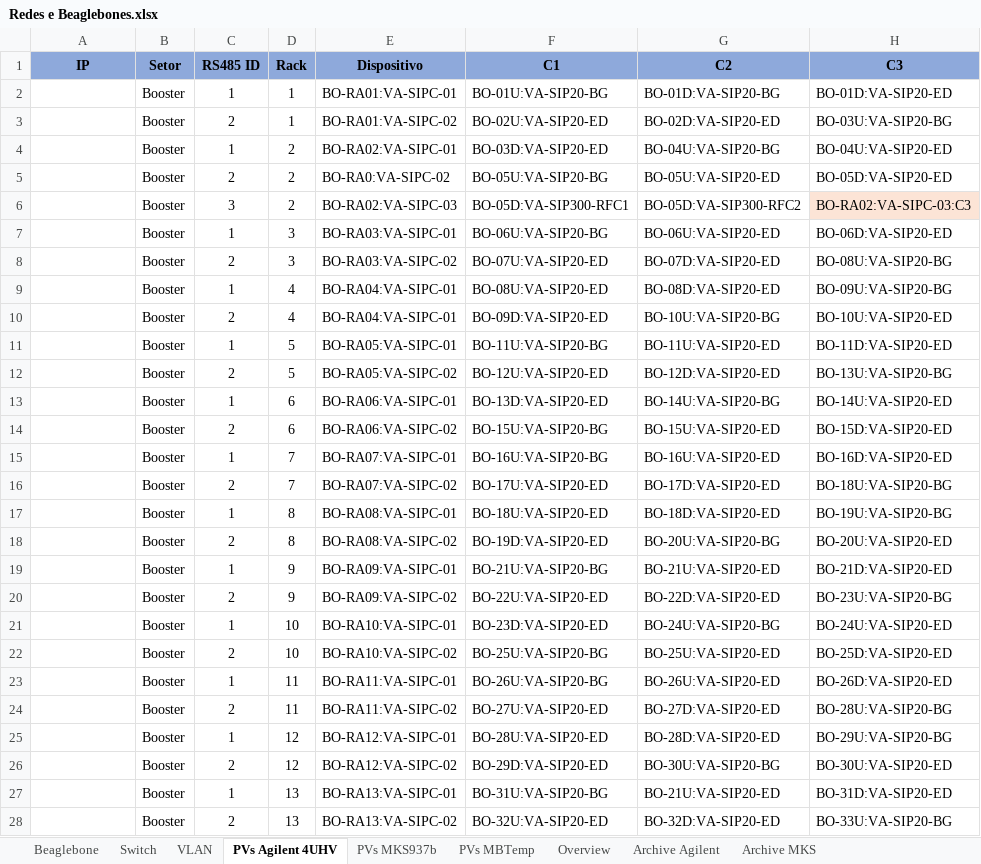
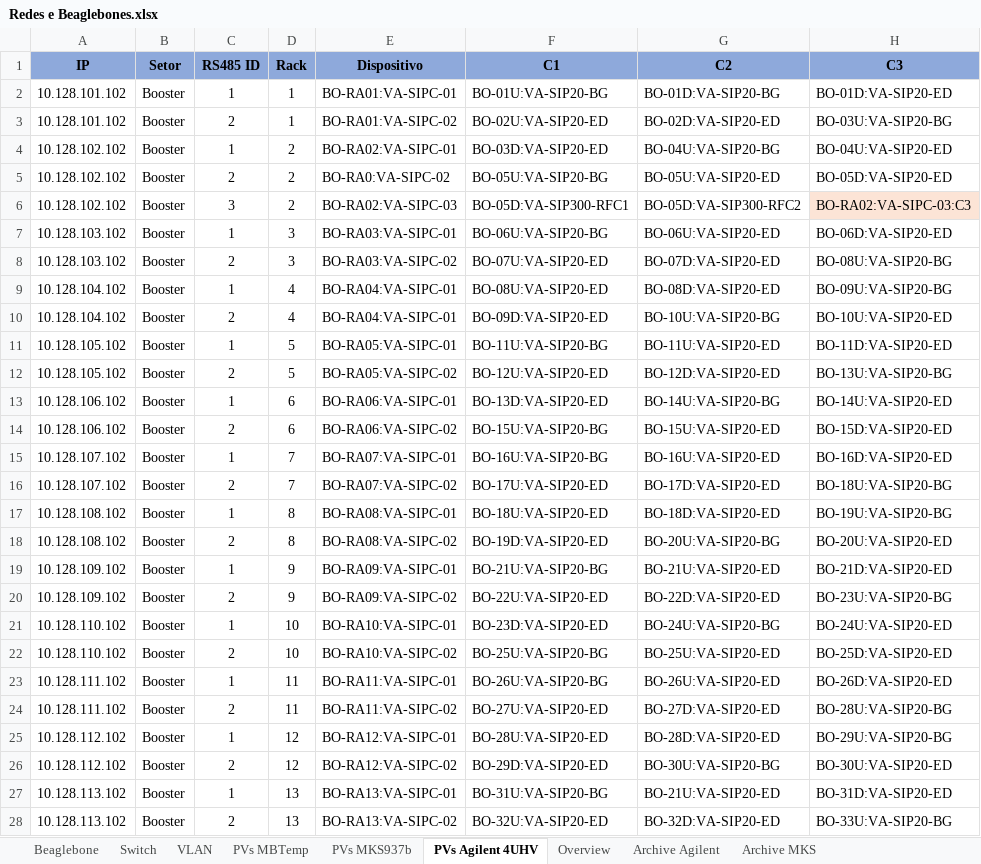
Before and after one commit to lnls-sirius/streamdevice-ioc, an Excel workbook: Redes e Beaglebones.xlsx, sheet PVs Agilent 4UHV, drawn as a sheet; only a part is shown; values as stored, in another font and other column widths than the file's, no borders; the diff covers the shown part only; the diff names each change by its address in the sheet, - before the commit and + after, or states it on an @@ line.

```diff
--- a/Redes e Beaglebones.xlsx (sheet PVs Agilent 4UHV)
+++ b/Redes e Beaglebones.xlsx (sheet PVs Agilent 4UHV)
@@ sheet tab order changed: Beaglebone | Switch | VLAN | PVs MBTemp | PVs MKS937b | PVs Agilent 4UHV | Overview | Archive Agilent | Archive MKS @@
-A2:A3 (IP): (empty)
+A2:A3 (IP): 10.128.101.102
-A4:A6 (IP): (empty)
+A4:A6 (IP): 10.128.102.102
-A7:A8 (IP): (empty)
+A7:A8 (IP): 10.128.103.102
-A9:A10 (IP): (empty)
+A9:A10 (IP): 10.128.104.102
-A11:A12 (IP): (empty)
+A11:A12 (IP): 10.128.105.102
-A13:A14 (IP): (empty)
+A13:A14 (IP): 10.128.106.102
-A15:A16 (IP): (empty)
+A15:A16 (IP): 10.128.107.102
-A17:A18 (IP): (empty)
+A17:A18 (IP): 10.128.108.102
-A19:A20 (IP): (empty)
+A19:A20 (IP): 10.128.109.102
-A21:A22 (IP): (empty)
+A21:A22 (IP): 10.128.110.102
-A23:A24 (IP): (empty)
+A23:A24 (IP): 10.128.111.102
-A25:A26 (IP): (empty)
+A25:A26 (IP): 10.128.112.102
-A27:A28 (IP): (empty)
+A27:A28 (IP): 10.128.113.102
```
Also changed, not shown: 16 edited cells elsewhere in this sheet, sheet PVs MKS937b, sheet PVs MBTemp, sheet Beaglebone, sheet Switch, 11 other files.
